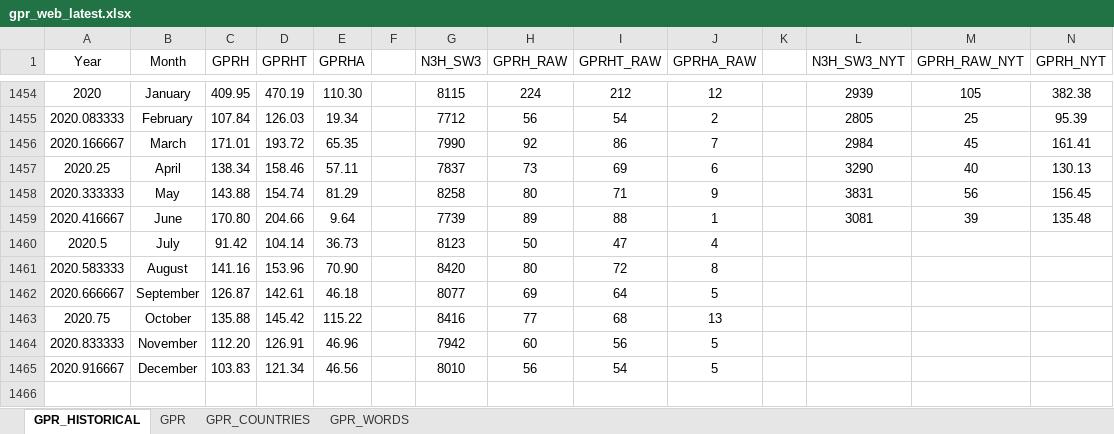
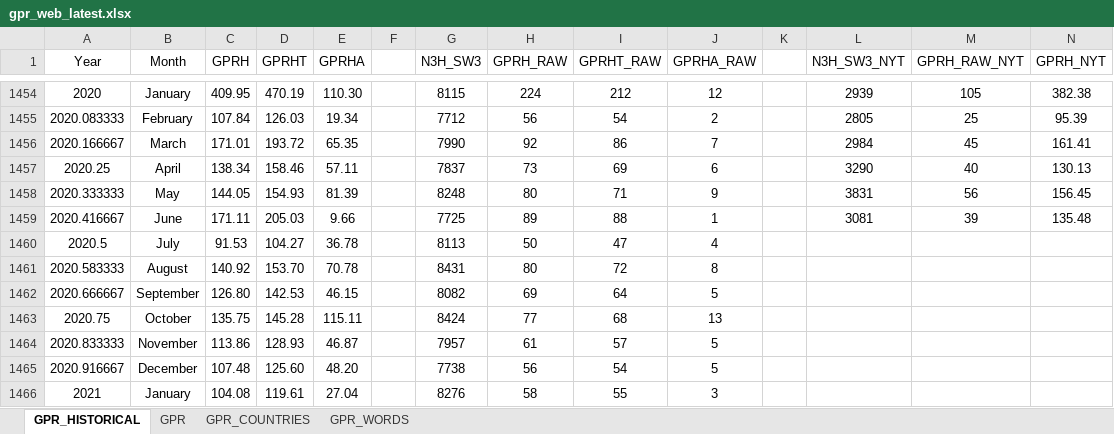
Before and after one commit to iacoviel/iacoviel.github.io, an Excel workbook: gpr_files/gpr_web_latest.xlsx, sheet GPR_HISTORICAL, drawn as a sheet; only a part is shown, gaps mark what is left out; values as stored, in another font and other column widths than the file's, no borders; removed rows and columns are numbered as before the commit, all else as after; the diff names each change by its address in the sheet, - before the commit and + after, or states it on an @@ line.

```diff
--- a/gpr_files/gpr_web_latest.xlsx (sheet GPR_HISTORICAL)
+++ b/gpr_files/gpr_web_latest.xlsx (sheet GPR_HISTORICAL)
-C1458 (GPRH): 143.88
+C1458 (GPRH): 144.05
-D1458 (GPRHT): 154.74
+D1458 (GPRHT): 154.93
-E1458 (GPRHA): 81.29
+E1458 (GPRHA): 81.39
-G1458 (N3H_SW3): 8258
+G1458 (N3H_SW3): 8248
-C1459 (GPRH): 170.80
+C1459 (GPRH): 171.11
-D1459 (GPRHT): 204.66
+D1459 (GPRHT): 205.03
-E1459 (GPRHA): 9.64
+E1459 (GPRHA): 9.66
-G1459 (N3H_SW3): 7739
+G1459 (N3H_SW3): 7725
-C1460 (GPRH): 91.42
+C1460 (GPRH): 91.53
-D1460 (GPRHT): 104.14
+D1460 (GPRHT): 104.27
-E1460 (GPRHA): 36.73
+E1460 (GPRHA): 36.78
-G1460 (N3H_SW3): 8123
+G1460 (N3H_SW3): 8113
-C1461 (GPRH): 141.16
+C1461 (GPRH): 140.92
-D1461 (GPRHT): 153.96
+D1461 (GPRHT): 153.70
-E1461 (GPRHA): 70.90
+E1461 (GPRHA): 70.78
-G1461 (N3H_SW3): 8420
+G1461 (N3H_SW3): 8431
-C1462 (GPRH): 126.87
+C1462 (GPRH): 126.80
-D1462 (GPRHT): 142.61
+D1462 (GPRHT): 142.53
-E1462 (GPRHA): 46.18
+E1462 (GPRHA): 46.15
-G1462 (N3H_SW3): 8077
+G1462 (N3H_SW3): 8082
-C1463 (GPRH): 135.88
+C1463 (GPRH): 135.75
-D1463 (GPRHT): 145.42
+D1463 (GPRHT): 145.28
-E1463 (GPRHA): 115.22
+E1463 (GPRHA): 115.11
-G1463 (N3H_SW3): 8416
+G1463 (N3H_SW3): 8424
-row 1464: 2020.833333 | November | 112.20 | 126.91 | 46.96 |  | 7942 | 60 | 56 | 5
-row 1465: 2020.916667 | December | 103.83 | 121.34 | 46.56 |  | 8010 | 56 | 54 | 5
+row 1464: 2020.833333 | November | 113.86 | 128.93 | 46.87 |  | 7957 | 61 | 57 | 5
+row 1465: 2020.916667 | December | 107.48 | 125.60 | 48.20 |  | 7738 | 56 | 54 | 5
+row 1466: 2021 | January | 104.08 | 119.61 | 27.04 |  | 8276 | 58 | 55 | 3
```
Also changed, not shown: sheet GPR_COUNTRIES, sheet GPR.
